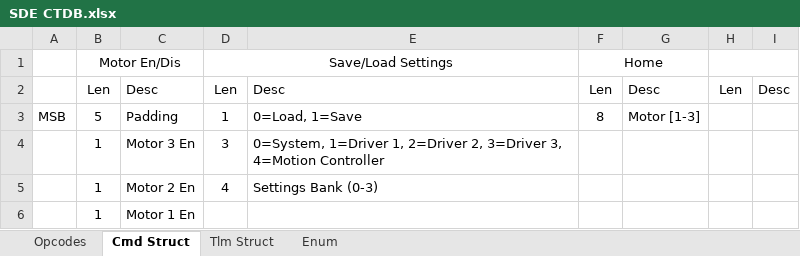
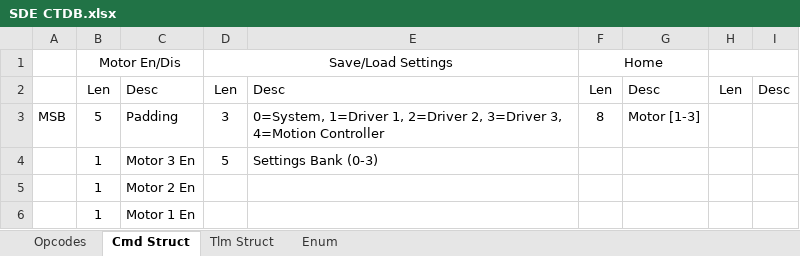
Before and after one commit to carlosgj/Stepper-Drive-Electronics, an Excel workbook: SDE CTDB.xlsx, sheet Cmd Struct, drawn as a sheet; values as stored, in another font and other column widths than the file's, no borders; the diff names each change by its address in the sheet, - before the commit and + after, or states it on an @@ line.

Commit message:
CTDB work

```diff
--- a/SDE CTDB.xlsx (sheet Cmd Struct)
+++ b/SDE CTDB.xlsx (sheet Cmd Struct)
-D3: 1
+D3: 3
-E3: 0=Load, 1=Save
+E3: 0=System, 1=Driver 1, 2=Driver 2, 3=Driver 3, 4=Motion Controller
-D4: 3
+D4: 5
-E4: 0=System, 1=Driver 1, 2=Driver 2, 3=Driver 3, 4=Motion Controller
+E4: Settings Bank (0-3)
-D5: 4
+D5: (empty)
-E5: Settings Bank (0-3)
+E5: (empty)
```
Also changed, not shown: sheet Opcodes, 1 other file.
